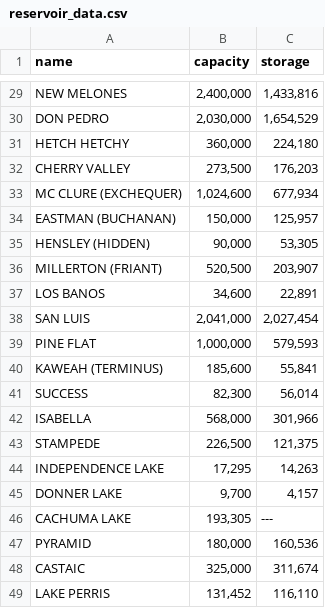
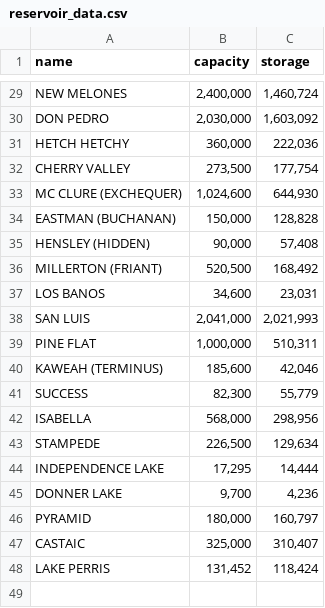
Before and after one commit to nreis11/res2go-rails, a CSV file: reservoir_data.csv, drawn as a sheet; only a part is shown, gaps mark what is left out; removed rows and columns are numbered as before the commit, all else as after; the diff covers the shown part only; the diff names each change by its address in the sheet, - before the commit and + after, or states it on an @@ line.

```diff
--- a/reservoir_data.csv
+++ b/reservoir_data.csv
-C29 (storage): 1,433,816
+C29 (storage): 1,460,724
-C30 (storage): 1,654,529
+C30 (storage): 1,603,092
-C31 (storage): 224,180
+C31 (storage): 222,036
-C32 (storage): 176,203
+C32 (storage): 177,754
-C33 (storage): 677,934
+C33 (storage): 644,930
-C34 (storage): 125,957
+C34 (storage): 128,828
-C35 (storage): 53,305
+C35 (storage): 57,408
-C36 (storage): 203,907
+C36 (storage): 168,492
-C37 (storage): 22,891
+C37 (storage): 23,031
-C38 (storage): 2,027,454
+C38 (storage): 2,021,993
-C39 (storage): 579,593
+C39 (storage): 510,311
-C40 (storage): 55,841
+C40 (storage): 42,046
-C41 (storage): 56,014
+C41 (storage): 55,779
-C42 (storage): 301,966
+C42 (storage): 298,956
-C43 (storage): 121,375
+C43 (storage): 129,634
-C44 (storage): 14,263
+C44 (storage): 14,444
-C45 (storage): 4,157
+C45 (storage): 4,236
-row 46: CACHUMA LAKE | 193,305 | ---
-C46 (storage): 160,536
+C46 (storage): 160,797
-C47 (storage): 311,674
+C47 (storage): 310,407
-C48 (storage): 116,110
+C48 (storage): 118,424
```
Also changed, not shown: 27 edited cells elsewhere in this file, 4 other files.
